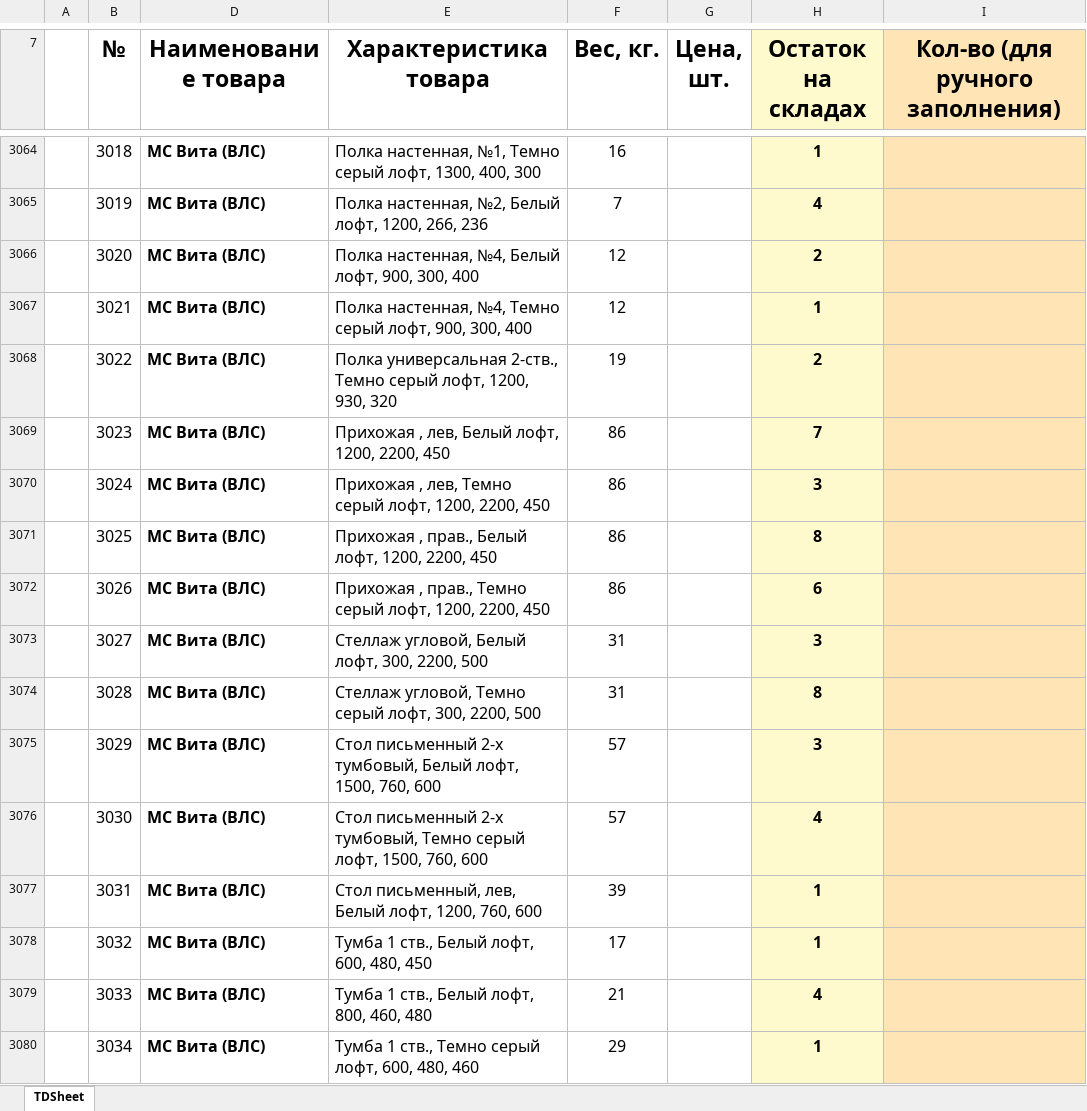
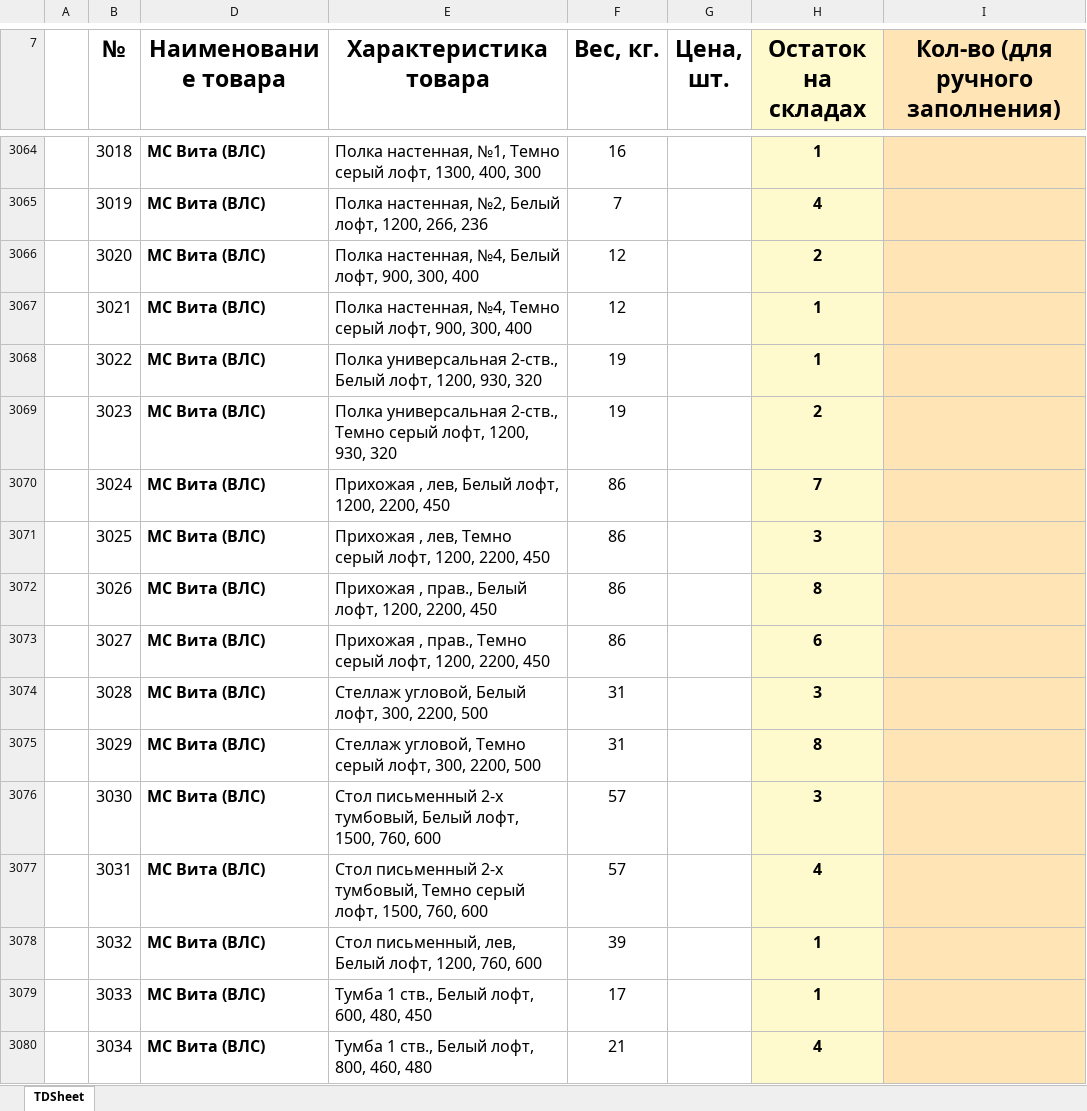
Before and after one commit to artemcernysev12-svg/mebel-favorit, an Excel workbook: stock-data/stock.xlsx, sheet TDSheet, drawn as a sheet; only a part is shown, gaps mark what is left out; values as stored, in another font and other column widths than the file's, no borders; the diff covers the shown part only; the diff names each change by its address in the sheet, - before the commit and + after, or states it on an @@ line.

```diff
--- a/stock-data/stock.xlsx (sheet TDSheet)
+++ b/stock-data/stock.xlsx (sheet TDSheet)
-E3068 (Характеристика товара): …универсальная 2-ств., Темно серый лофт, 1200,…
+E3068 (Характеристика товара): …универсальная 2-ств., Белый лофт, 1200,…
-H3068 (Остаток на складах): 2
+H3068 (Остаток на складах): 1
-E3069 (Характеристика товара): Прихожая , лев, Белый лофт, 1200, 2200, 450
+E3069 (Характеристика товара): Полка универсальная 2-ств., Темно серый лофт, 1200, 930, 320
-F3069 (Вес, кг.): 86
+F3069 (Вес, кг.): 19
-H3069 (Остаток на складах): 7
+H3069 (Остаток на складах): 2
-E3070 (Характеристика товара): …, лев, Темно серый лофт, 1200,…
+E3070 (Характеристика товара): …, лев, Белый лофт, 1200,…
-H3070 (Остаток на складах): 3
+H3070 (Остаток на складах): 7
-E3071 (Характеристика товара): Прихожая , прав., Белый лофт, 1200,…
+E3071 (Характеристика товара): Прихожая , лев, Темно серый лофт, 1200,…
-H3071 (Остаток на складах): 8
+H3071 (Остаток на складах): 3
-E3072 (Характеристика товара): …, прав., Темно серый лофт, 1200,…
+E3072 (Характеристика товара): …, прав., Белый лофт, 1200,…
-H3072 (Остаток на складах): 6
+H3072 (Остаток на складах): 8
-E3073 (Характеристика товара): Стеллаж угловой, Белый лофт, 300, 2200, 500
+E3073 (Характеристика товара): Прихожая , прав., Темно серый лофт, 1200, 2200, 450
-F3073 (Вес, кг.): 31
+F3073 (Вес, кг.): 86
-H3073 (Остаток на складах): 3
+H3073 (Остаток на складах): 6
-E3074 (Характеристика товара): Стеллаж угловой, Темно серый лофт, 300,…
+E3074 (Характеристика товара): Стеллаж угловой, Белый лофт, 300,…
-H3074 (Остаток на складах): 8
+H3074 (Остаток на складах): 3
-E3075 (Характеристика товара): Стол письменный 2-х тумбовый, Белый лофт, 1500, 760, 600
+E3075 (Характеристика товара): Стеллаж угловой, Темно серый лофт, 300, 2200, 500
-F3075 (Вес, кг.): 57
+F3075 (Вес, кг.): 31
-H3075 (Остаток на складах): 3
+H3075 (Остаток на складах): 8
-E3076 (Характеристика товара): …2-х тумбовый, Темно серый лофт, 1500,…
+E3076 (Характеристика товара): …2-х тумбовый, Белый лофт, 1500,…
-H3076 (Остаток на складах): 4
+H3076 (Остаток на складах): 3
-E3077 (Характеристика товара): Стол письменный, лев, Белый лофт, 1200, 760, 600
+E3077 (Характеристика товара): Стол письменный 2-х тумбовый, Темно серый лофт, 1500, 760, 600
-F3077 (Вес, кг.): 39
+F3077 (Вес, кг.): 57
-H3077 (Остаток на складах): 1
+H3077 (Остаток на складах): 4
-E3078 (Характеристика товара): Тумба 1 ств., Белый лофт, 600, 480, 450
+E3078 (Характеристика товара): Стол письменный, лев, Белый лофт, 1200, 760, 600
-F3078 (Вес, кг.): 17
+F3078 (Вес, кг.): 39
-E3079 (Характеристика товара): Тумба 1 ств., Белый лофт, 800, 460, 480
+E3079 (Характеристика товара): Тумба 1 ств., Белый лофт, 600, 480, 450
-F3079 (Вес, кг.): 21
+F3079 (Вес, кг.): 17
-H3079 (Остаток на складах): 4
+H3079 (Остаток на складах): 1
-E3080 (Характеристика товара): Тумба 1 ств., Темно серый лофт, 600, 480, 460
+E3080 (Характеристика товара): Тумба 1 ств., Белый лофт, 800, 460, 480
-F3080 (Вес, кг.): 29
+F3080 (Вес, кг.): 21
-H3080 (Остаток на складах): 1
+H3080 (Остаток на складах): 4
```
Also changed, not shown: 16 added rows, 14 removed rows and 989 edited cells elsewhere in this sheet, hidden cells.
